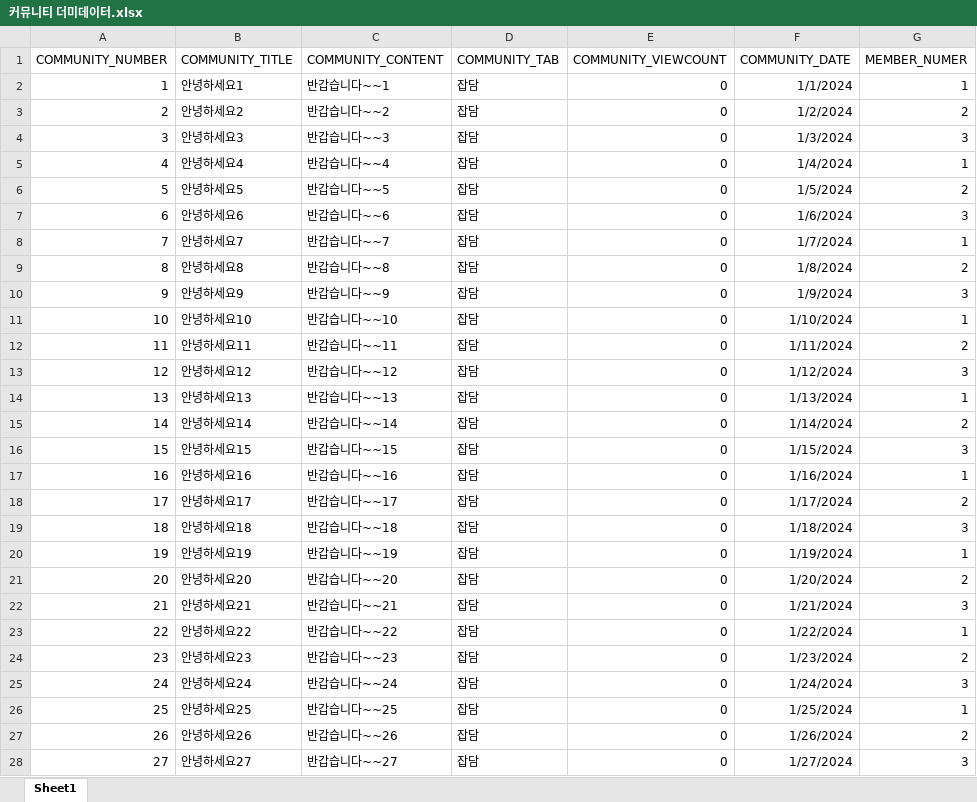
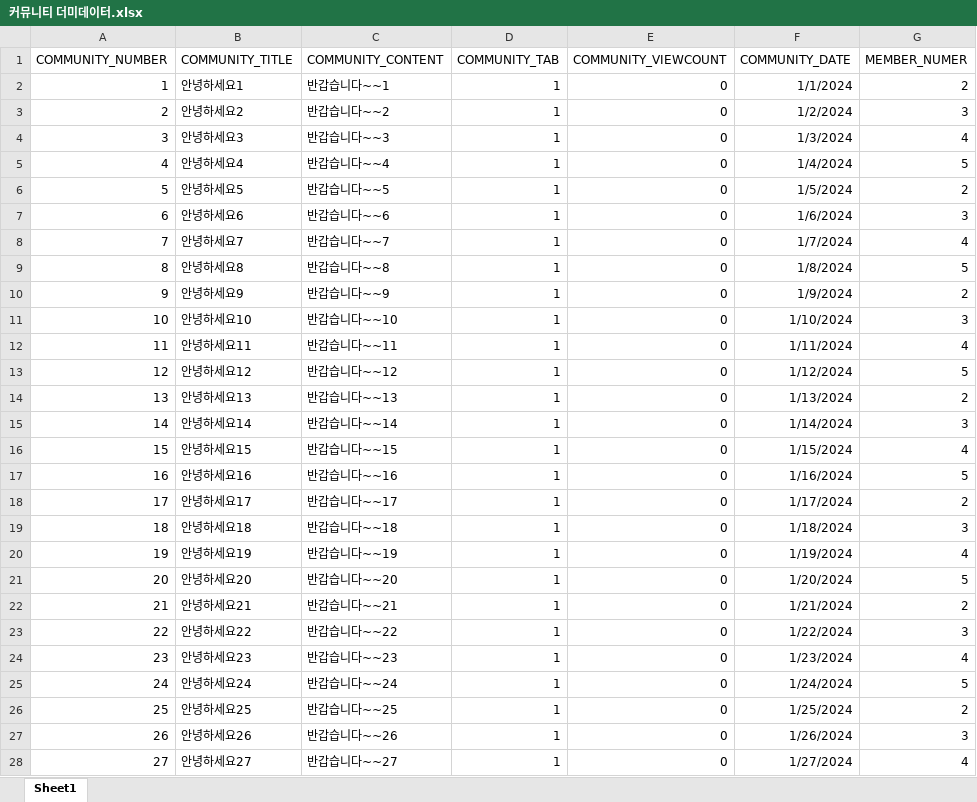
Before and after one commit to Kim-dong-young/KHSemiProject, an Excel workbook: 커뮤니티 더미데이터.xlsx, sheet Sheet1, drawn as a sheet; only a part is shown; values as stored, in another font and other column widths than the file's, no borders; the diff covers the shown part only; the diff names each change by its address in the sheet, - before the commit and + after, or states it on an @@ line.

Commit message:
추가 - 유저 프로필 경로 및 유저&커뮤니티 더미데이터

```diff
--- a/커뮤니티 더미데이터.xlsx (sheet Sheet1)
+++ b/커뮤니티 더미데이터.xlsx (sheet Sheet1)
-D2:D28 (COMMUNITY_TAB): 잡담
+D2:D28 (COMMUNITY_TAB): 1
-G2 (MEMBER_NUMER): 1
+G2 (MEMBER_NUMER): 2
-G3 (MEMBER_NUMER): 2
+G3 (MEMBER_NUMER): 3
-G4 (MEMBER_NUMER): 3
+G4 (MEMBER_NUMER): 4
-G5 (MEMBER_NUMER): 1
+G5 (MEMBER_NUMER): 5
-G8 (MEMBER_NUMER): 1
+G8 (MEMBER_NUMER): 4
-G9 (MEMBER_NUMER): 2
+G9 (MEMBER_NUMER): 5
-G10 (MEMBER_NUMER): 3
+G10 (MEMBER_NUMER): 2
-G11 (MEMBER_NUMER): 1
+G11 (MEMBER_NUMER): 3
-G12 (MEMBER_NUMER): 2
+G12 (MEMBER_NUMER): 4
-G13 (MEMBER_NUMER): 3
+G13 (MEMBER_NUMER): 5
-G14 (MEMBER_NUMER): 1
+G14 (MEMBER_NUMER): 2
-G15 (MEMBER_NUMER): 2
+G15 (MEMBER_NUMER): 3
-G16 (MEMBER_NUMER): 3
+G16 (MEMBER_NUMER): 4
-G17 (MEMBER_NUMER): 1
+G17 (MEMBER_NUMER): 5
-G20 (MEMBER_NUMER): 1
+G20 (MEMBER_NUMER): 4
-G21 (MEMBER_NUMER): 2
+G21 (MEMBER_NUMER): 5
-G22 (MEMBER_NUMER): 3
+G22 (MEMBER_NUMER): 2
-G23 (MEMBER_NUMER): 1
+G23 (MEMBER_NUMER): 3
-G24 (MEMBER_NUMER): 2
+G24 (MEMBER_NUMER): 4
-G25 (MEMBER_NUMER): 3
+G25 (MEMBER_NUMER): 5
-G26 (MEMBER_NUMER): 1
+G26 (MEMBER_NUMER): 2
-G27 (MEMBER_NUMER): 2
+G27 (MEMBER_NUMER): 3
-G28 (MEMBER_NUMER): 3
+G28 (MEMBER_NUMER): 4
```
Also changed, not shown: 198 edited cells elsewhere in this sheet, 4 other files.
